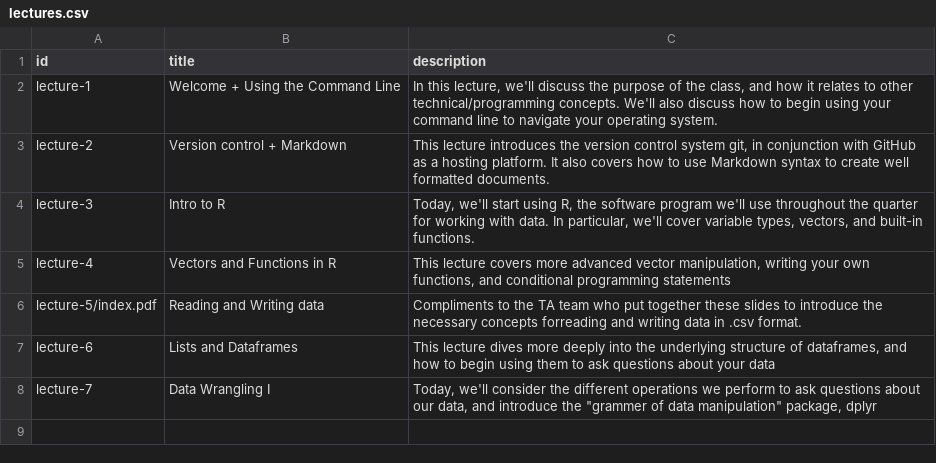
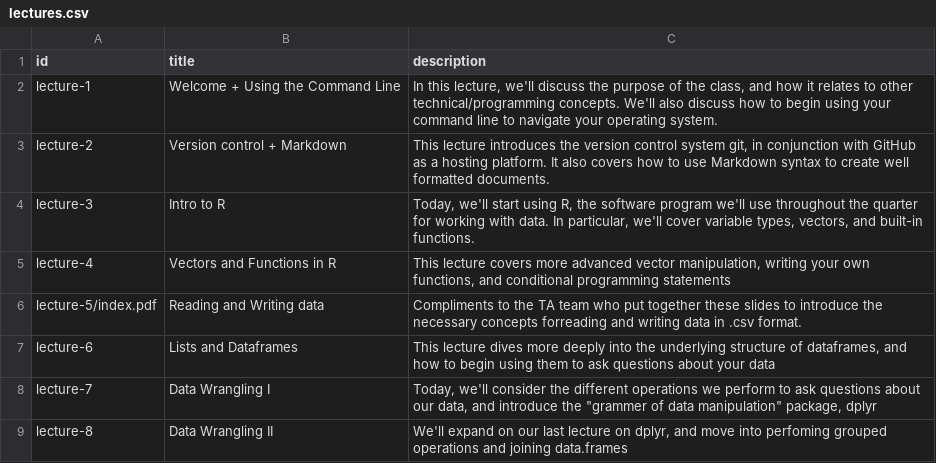
Before and after one commit to INFO-498F/slides-website, a CSV file: data/lectures.csv, drawn as a sheet.

Commit message:
Added lecture 8 slides on data-wrangling II

```diff
--- a/data/lectures.csv
+++ b/data/lectures.csv
@@ -8 +8,2 @@ lecture-6,Lists and Dataframes,"This lecture dives more deeply into the underlyi
 lecture-7,Data Wrangling I,"Today, we'll consider the different operations we perform to ask questions about our data, and introduce the ""grammer of data manipulation"" package, dplyr"
+lecture-8,Data Wrangling II,"We'll expand on our last lecture on dplyr, and move into perfoming grouped operations and joining data.frames"
```
Also changed, not shown: 2 other files.
